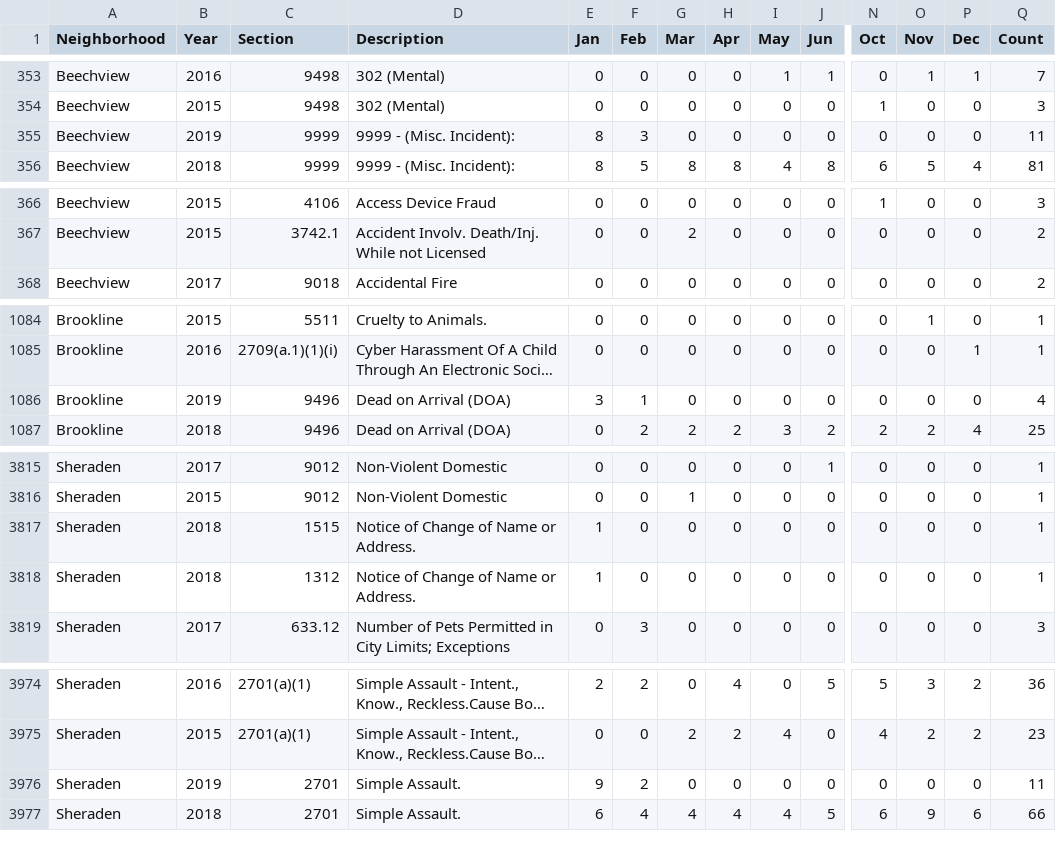
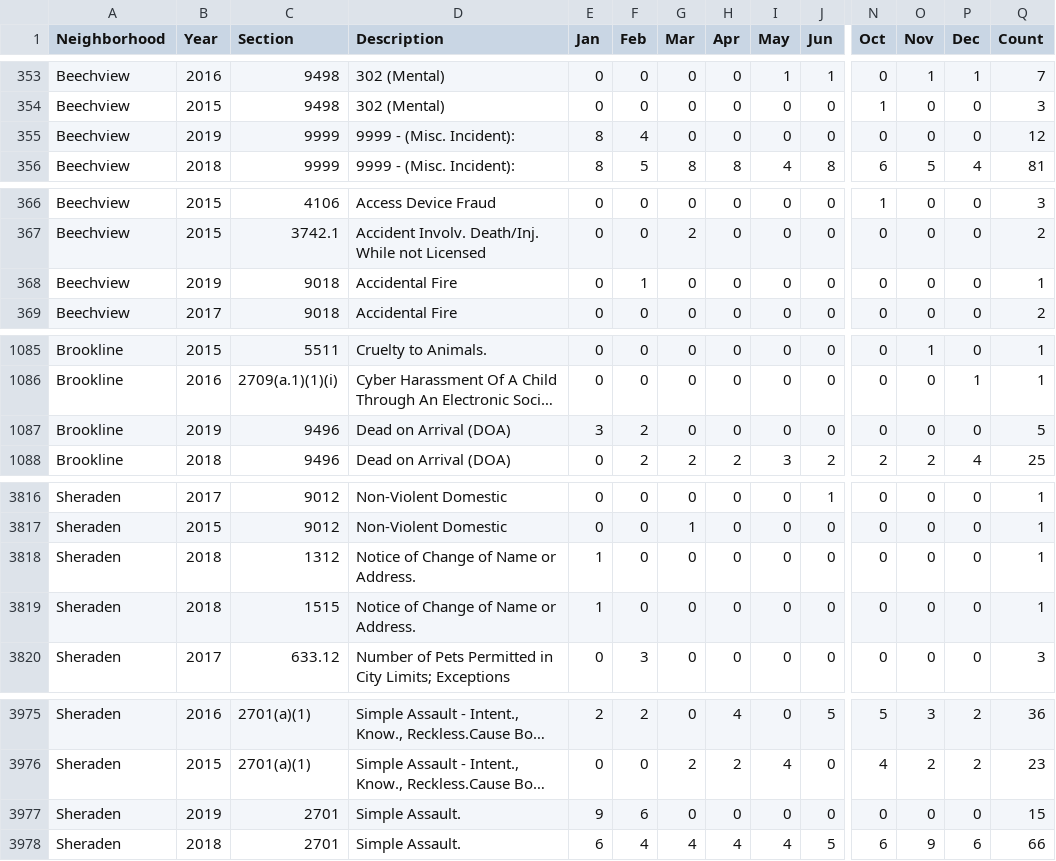
Before and after one commit to mhowe0422/mhowe0422.github.io, a CSV file: Zone6/Zone6data.csv, drawn as a sheet; only a part is shown, gaps mark what is left out; long unchanged cells end in …; addresses are those after the commit; rows hold the shown columns only; the diff names each change by its address in the sheet, - before the commit and + after, or states it on an @@ line.

```diff
--- a/Zone6/Zone6data.csv
+++ b/Zone6/Zone6data.csv
-F355 (Feb): 3
+F355 (Feb): 4
-Q355 (Count): 11
+Q355 (Count): 12
+row 368: Beechview | 2019 | 9018 | Accidental Fire | 0 | 1 | 0 | 0 | 0 | 0 | 0 | 0 | 0 | 1
-F1087 (Feb): 1
+F1087 (Feb): 2
-Q1087 (Count): 4
+Q1087 (Count): 5
@@ row 3817 moved to row 3819: Sheraden @@
-F3977 (Feb): 2
+F3977 (Feb): 6
-Q3977 (Count): 11
+Q3977 (Count): 15
```
Also changed, not shown: 1 other file.
